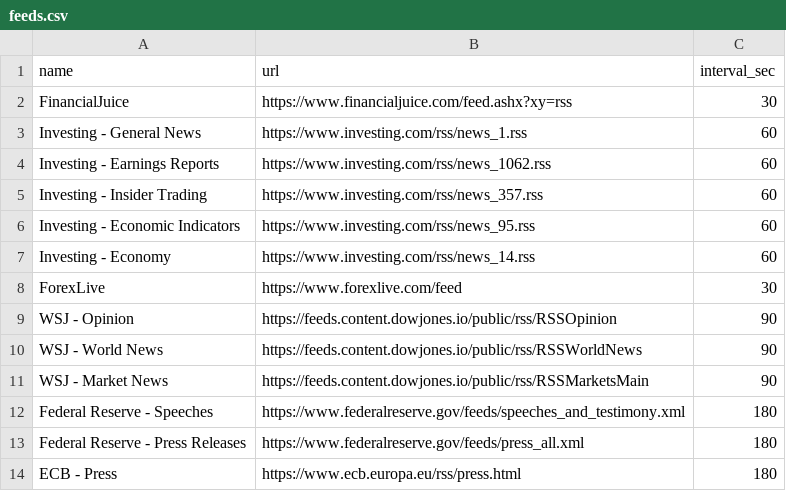
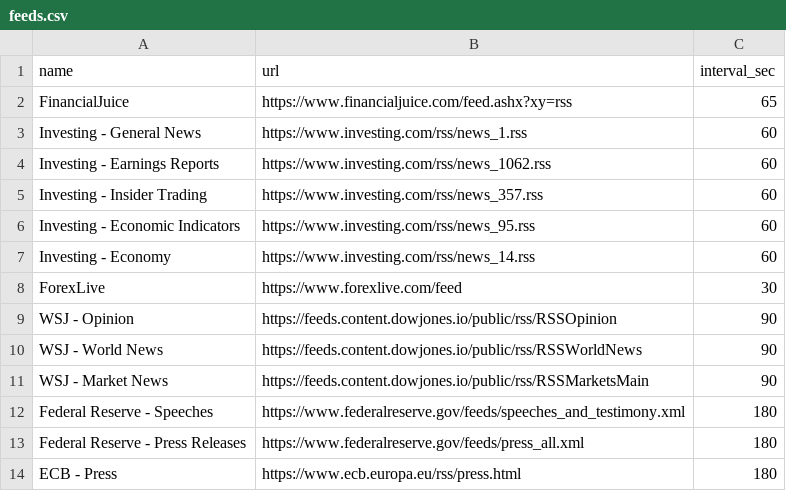
Before and after one commit to Ahurashk/rssfetcher, a CSV file: feeds.csv, drawn as a sheet.

Commit message:
Update feeds.csv

```diff
--- a/feeds.csv
+++ b/feeds.csv
@@ -1,3 +1,3 @@
 name,url,interval_sec
-FinancialJuice,https://www.financialjuice.com/feed.ashx?xy=rss,30
+FinancialJuice,https://www.financialjuice.com/feed.ashx?xy=rss,65
 Investing - General News,https://www.investing.com/rss/news_1.rss,60
```
